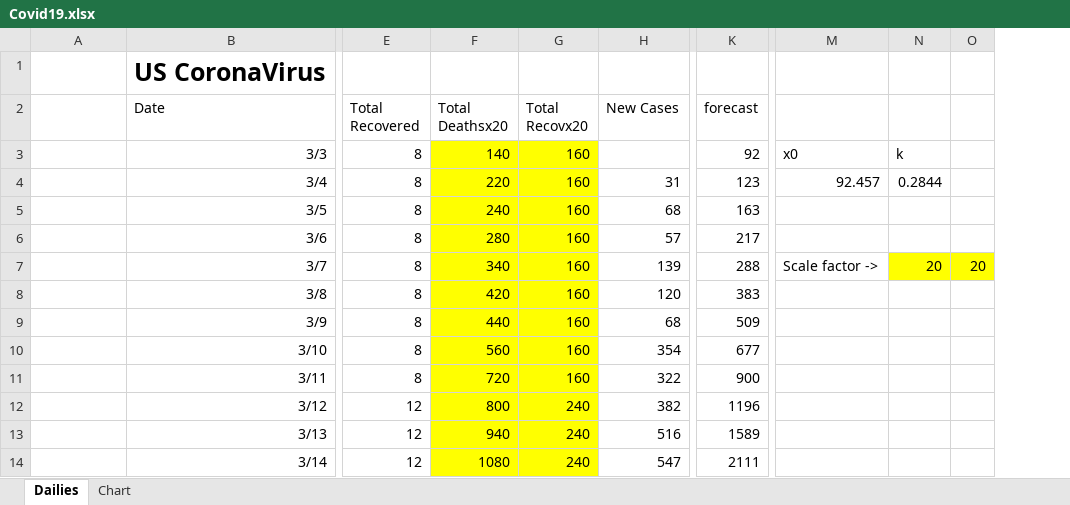
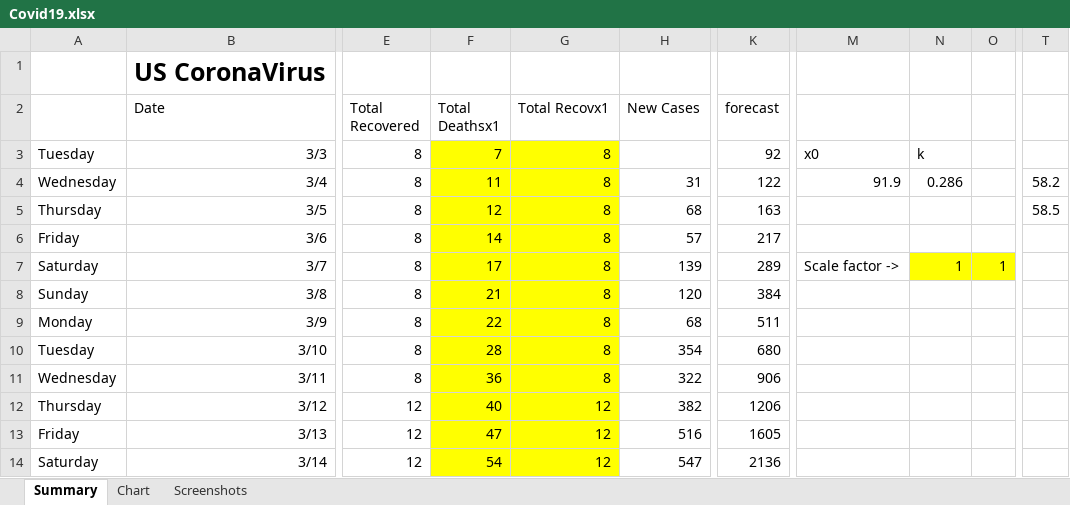
Before and after one commit to RichardPellessier/Covid-tracker, an Excel workbook: Covid19.xlsx, sheet Summary, drawn as a sheet; only a part is shown, gaps mark what is left out; values as stored, in another font and other column widths than the file's, no borders; charts and pictures not drawn; removed rows and columns are numbered as before the commit, all else as after; the diff covers the shown part only; the diff names each change by its address in the sheet, - before the commit and + after, or states it on an @@ line.

```diff
--- a/Covid19.xlsx (sheet Summary)
+++ b/Covid19.xlsx (sheet Summary)
-sheet tab: Dailies
+sheet tab: Summary
+sheet tab: Screenshots
-column F (Total Deathsx20), rows 3-14: 140 | 220 | 240 | 280 | 340 | 420 | 440 | 560 | 720 | 800 | 940 | 1080
-column G (Total Recovx20), rows 3-14: 160 | 160 | 160 | 160 | 160 | 160 | 160 | 160 | 160 | 240 | 240 | 240
+column F (Total Deathsx1), rows 3-14: 7 | 11 | 12 | 14 | 17 | 21 | 22 | 28 | 36 | 40 | 47 | 54
+column G (Total Recovx1), rows 3-14: 8 | 8 | 8 | 8 | 8 | 8 | 8 | 8 | 8 | 12 | 12 | 12
-column O, row 7: 20
+column O, row 7: 1
+column T, rows 4-5: 58.2 | 58.5
-A3: (empty)
+A3: Tuesday
-A4: (empty)
+A4: Wednesday
-K4 (forecast): 123
+K4 (forecast): 122
-M4: 92.457
+M4: 91.9
-N4: 0.2844
+N4: 0.286
-A5: (empty)
+A5: Thursday
-A6: (empty)
+A6: Friday
-A7: (empty)
+A7: Saturday
-K7 (forecast): 288
+K7 (forecast): 289
-N7: 20
+N7: 1
-A8: (empty)
+A8: Sunday
-K8 (forecast): 383
+K8 (forecast): 384
-A9: (empty)
+A9: Monday
-K9 (forecast): 509
+K9 (forecast): 511
-A10: (empty)
+A10: Tuesday
-K10 (forecast): 677
+K10 (forecast): 680
-A11: (empty)
+A11: Wednesday
-K11 (forecast): 900
+K11 (forecast): 906
-A12: (empty)
+A12: Thursday
-K12 (forecast): 1196
+K12 (forecast): 1206
-A13: (empty)
+A13: Friday
-K13 (forecast): 1589
+K13 (forecast): 1605
-A14: (empty)
+A14: Saturday
-K14 (forecast): 2111
+K14 (forecast): 2136
```
Also changed, not shown: 58 edited cells elsewhere in this sheet, charts or pictures, Covid dataset.xlsx.
